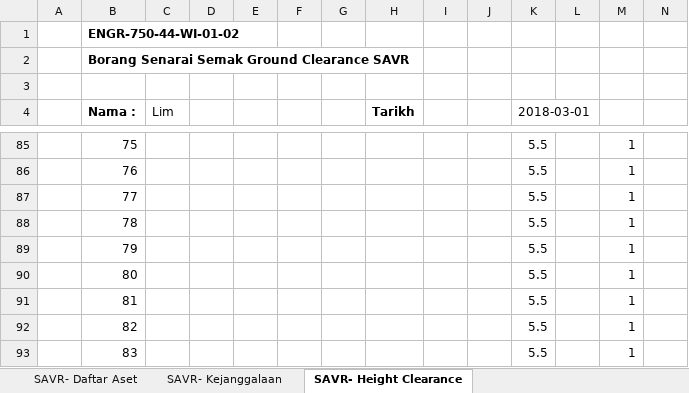
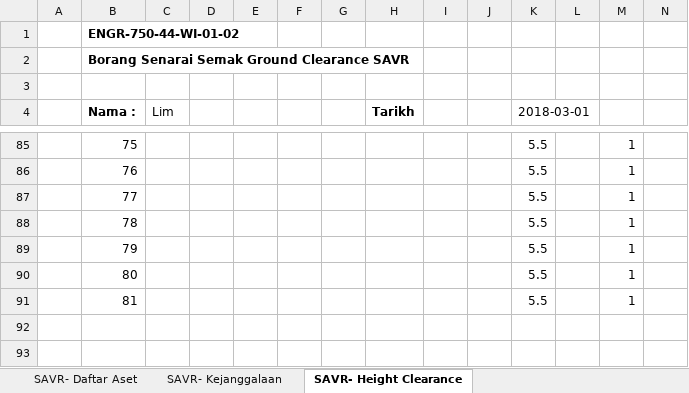
Before and after one commit to arehman5110/apks, an Excel workbook: public/assets/updated-excels/qr-tiang-talian.xlsx, sheet SAVR- Height Clearance, drawn as a sheet; only a part is shown, gaps mark what is left out; values as stored, in another font and other column widths than the file's, no borders; charts and pictures not drawn; rows hold the shown columns only; the diff names each change by its address in the sheet, - before the commit and + after, or states it on an @@ line.

```diff
--- a/public/assets/updated-excels/qr-tiang-talian.xlsx (sheet SAVR- Height Clearance)
+++ b/public/assets/updated-excels/qr-tiang-talian.xlsx (sheet SAVR- Height Clearance)
-row 92:  | 82 |  |  |  |  |  |  |  |  | 5.5 |  | 1
-row 93:  | 83 |  |  |  |  |  |  |  |  | 5.5 |  | 1
```
Also changed, not shown: sheet SAVR- Daftar Aset, public/assets/updated-excels/qr-feeder-pillar.xlsx, 1 other file.
